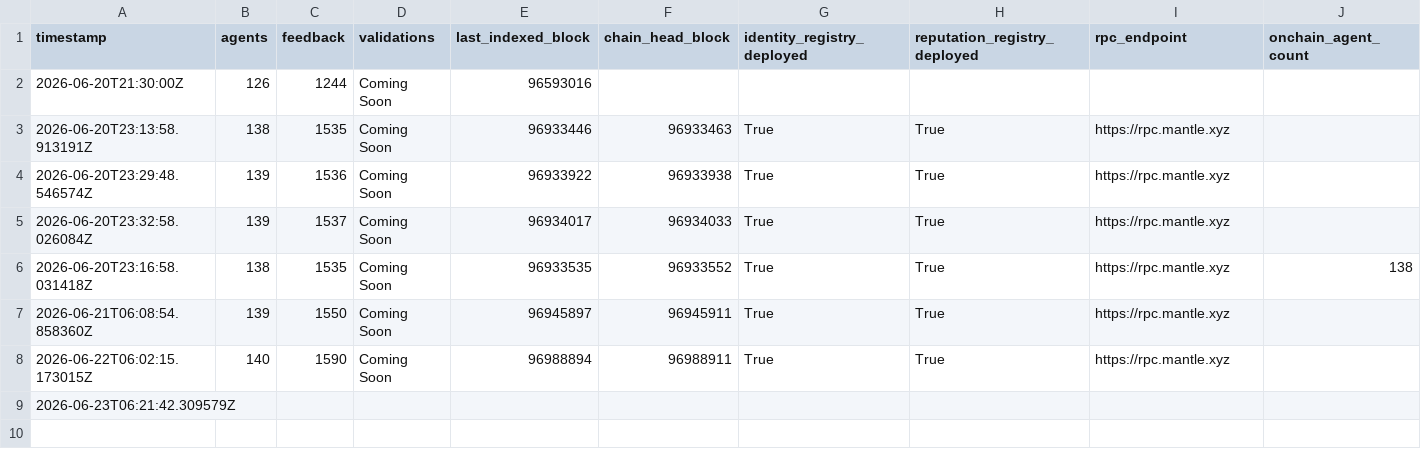
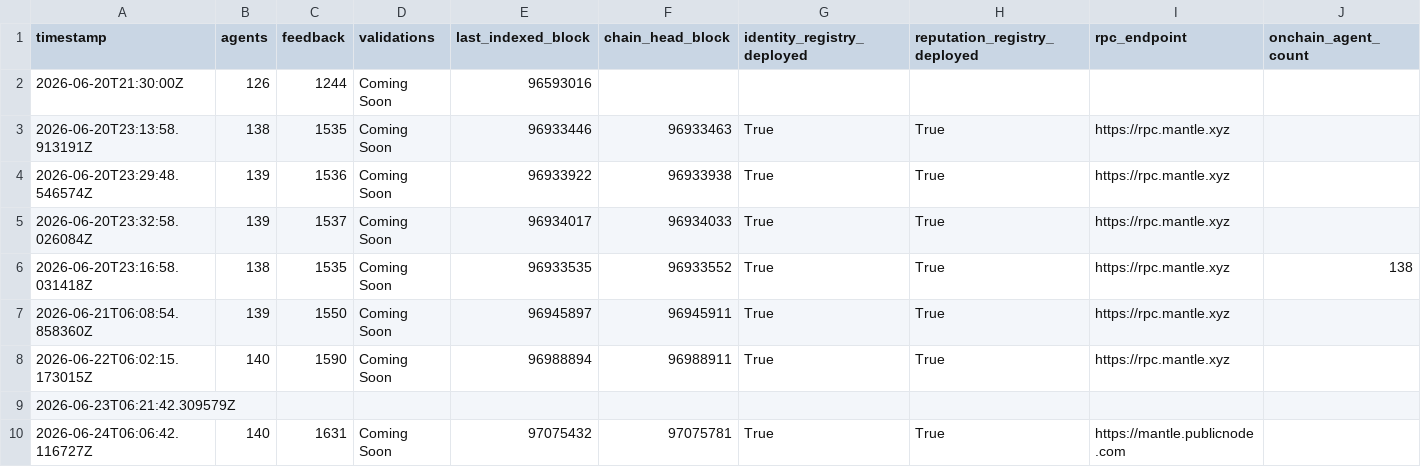
Before and after one commit to Zireaelst/Mantle-Agent-Pulse-Daily-Logger, a CSV file: mantle_agent_pulse_data/mantle_agent_pulse_log.csv, drawn as a sheet; only a part is shown; rows hold the shown columns only; the diff names each change by its address in the sheet, - before the commit and + after, or states it on an @@ line.

Commit message:
data: snapshot 2026-06-24 — agents=140 feedback=1631 source=quicknode

```diff
--- a/mantle_agent_pulse_data/mantle_agent_pulse_log.csv
+++ b/mantle_agent_pulse_data/mantle_agent_pulse_log.csv
+row 10: 2026-06-24T06:06:42.116727Z | 140 | 1631 | Coming Soon | 97075432 | 97075781 | True | True | https://mantle.publicnode.com
```
Also changed, not shown: 1 other file.
